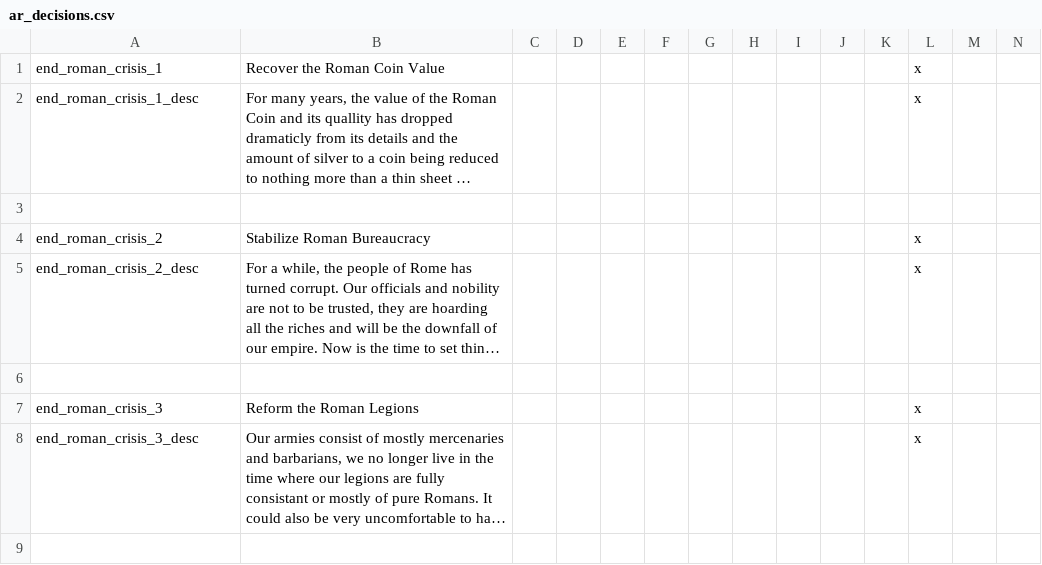
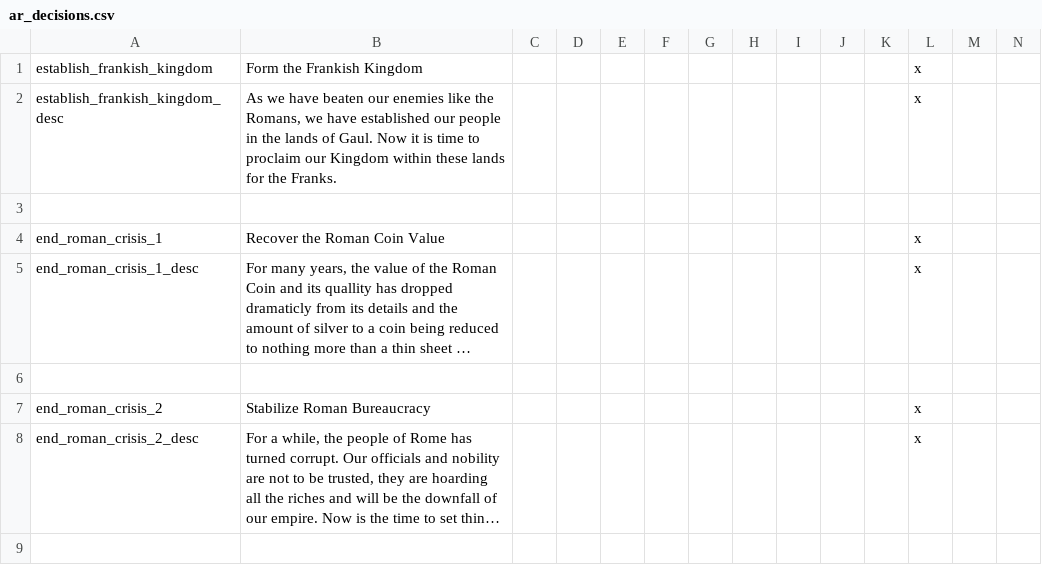
Before and after one commit to Archidemos/extradecisions, a CSV file: localisation/ar_decisions.csv, drawn as a sheet; only a part is shown; the shorter side is filled out with more unchanged rows; long unchanged cells end in …; rows hold the shown columns only; the diff names each change by its address in the sheet, - before the commit and + after, or states it on an @@ line.

```diff
--- a/localisation/ar_decisions.csv
+++ b/localisation/ar_decisions.csv
+row 1: establish_frankish_kingdom | Form the Frankish Kingdom |  |  |  |  |  |  |  |  |  | x
+row 2: establish_frankish_kingdom_desc | As we have beaten our enemies like the Romans, we have established our people in the lands of Gaul. Now it is time to proclaim our Kingdom within these lands for the Franks. |  |  |  |  |  |  |  |  |  | x
+row 3: (empty)
```
Also changed, not shown: localisation/ar_events.csv, localisation/ar_modifiers.csv, 17 other files.
